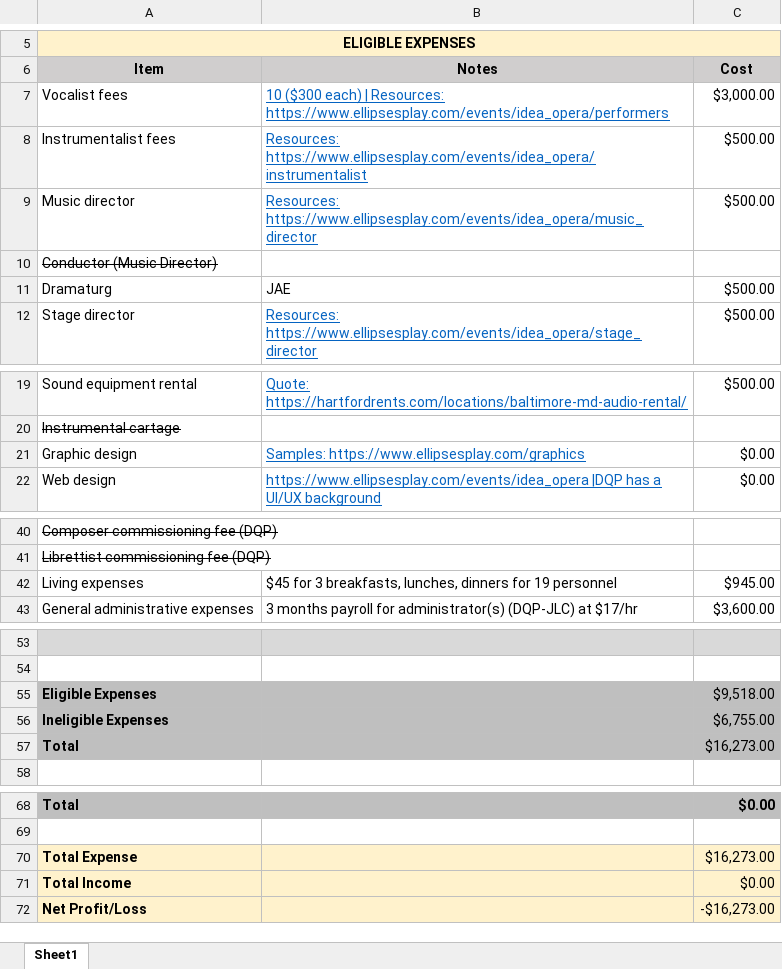
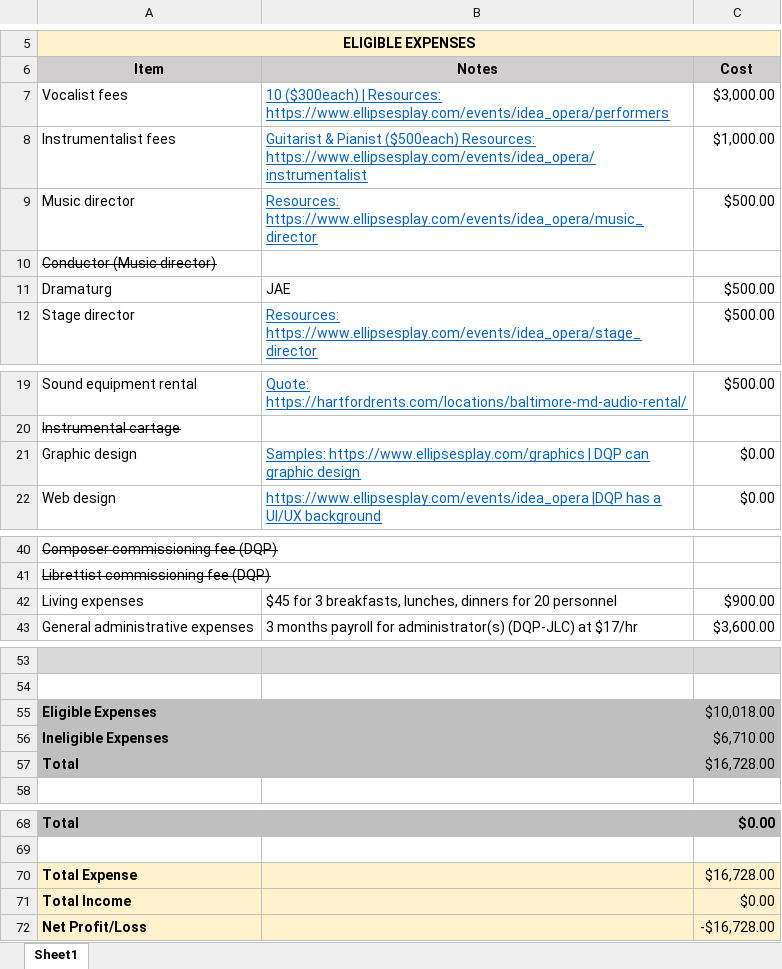
Before and after one commit to badastro/ellipsesplay.github.io, an Excel workbook: events/idea_opera/idea-opera-grants-2021-2022-budget.xlsx, sheet Sheet1, drawn as a sheet; only a part is shown, gaps mark what is left out; values as stored, in another font and other column widths than the file's, no borders; the diff covers the shown part only; the diff names each change by its address in the sheet, - before the commit and + after, or states it on an @@ line.

```diff
--- a/events/idea_opera/idea-opera-grants-2021-2022-budget.xlsx (sheet Sheet1)
+++ b/events/idea_opera/idea-opera-grants-2021-2022-budget.xlsx (sheet Sheet1)
-B7: 10 ($300 each) | Resources:…
+B7: 10 ($300each) | Resources:…
-B8: Resources: https://www.ellipsesplay.com/events/idea_opera/instrumentalist
+B8: Guitarist & Pianist ($500each) Resources: https://www.ellipsesplay.com/events/idea_opera/instrumentalist
-C8: $500.00
+C8: $1,000.00
-A10: Conductor (Music Director)
+A10: Conductor (Music director)
-B21: Samples: https://www.ellipsesplay.com/graphics
+B21: Samples: https://www.ellipsesplay.com/graphics | DQP can graphic design
-B42: …dinners for 19 personnel
+B42: …dinners for 20 personnel
-C42: $945.00
+C42: $900.00
-C55: $9,518.00
+C55: $10,018.00
-C56: $6,755.00
+C56: $6,710.00
-C57: $16,273.00
+C57: $16,728.00
-C70: $16,273.00
+C70: $16,728.00
-C72: -$16,273.00
+C72: -$16,728.00
```
Also changed, not shown: 3 edited cells elsewhere in this sheet, 2 other files.
